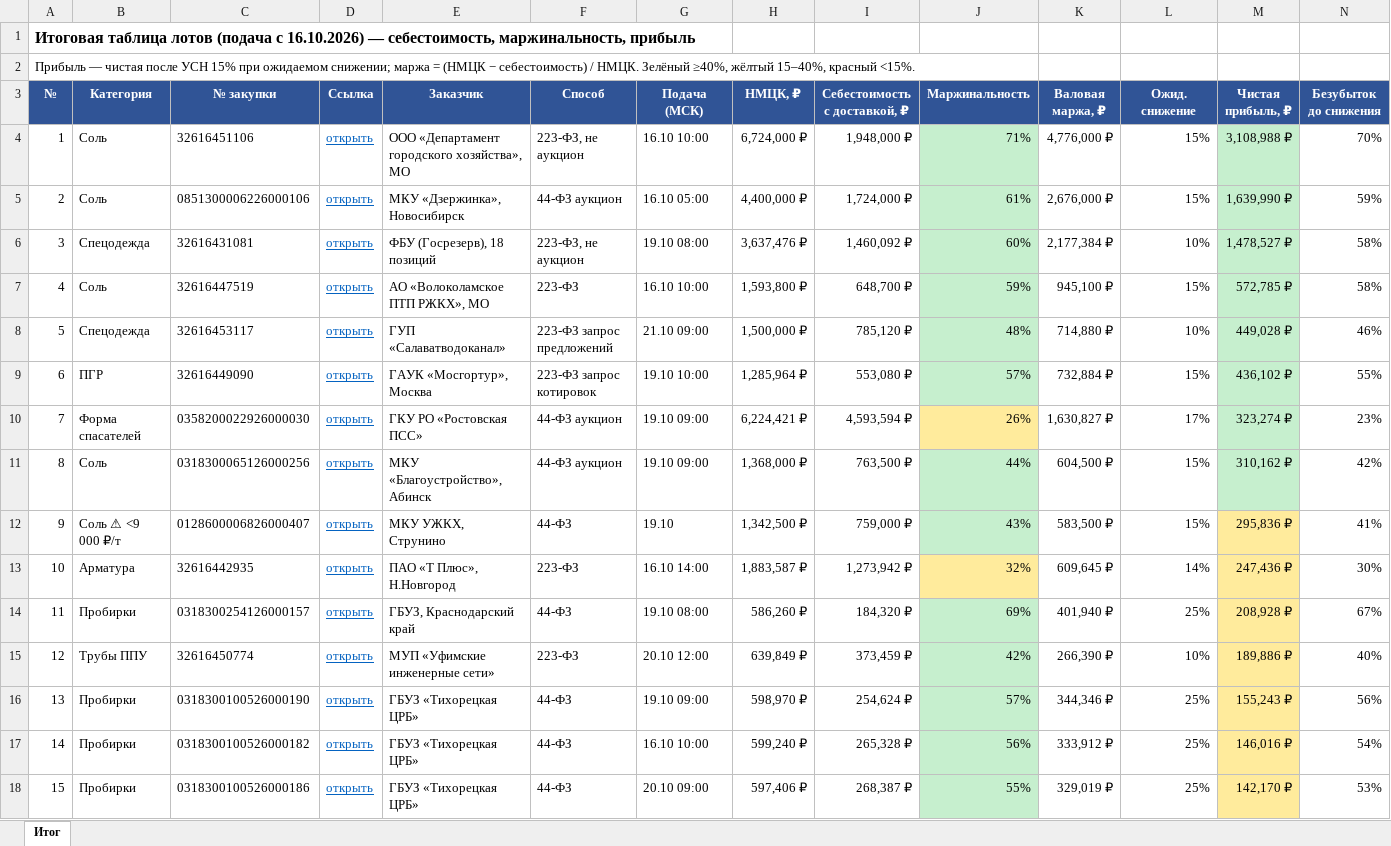
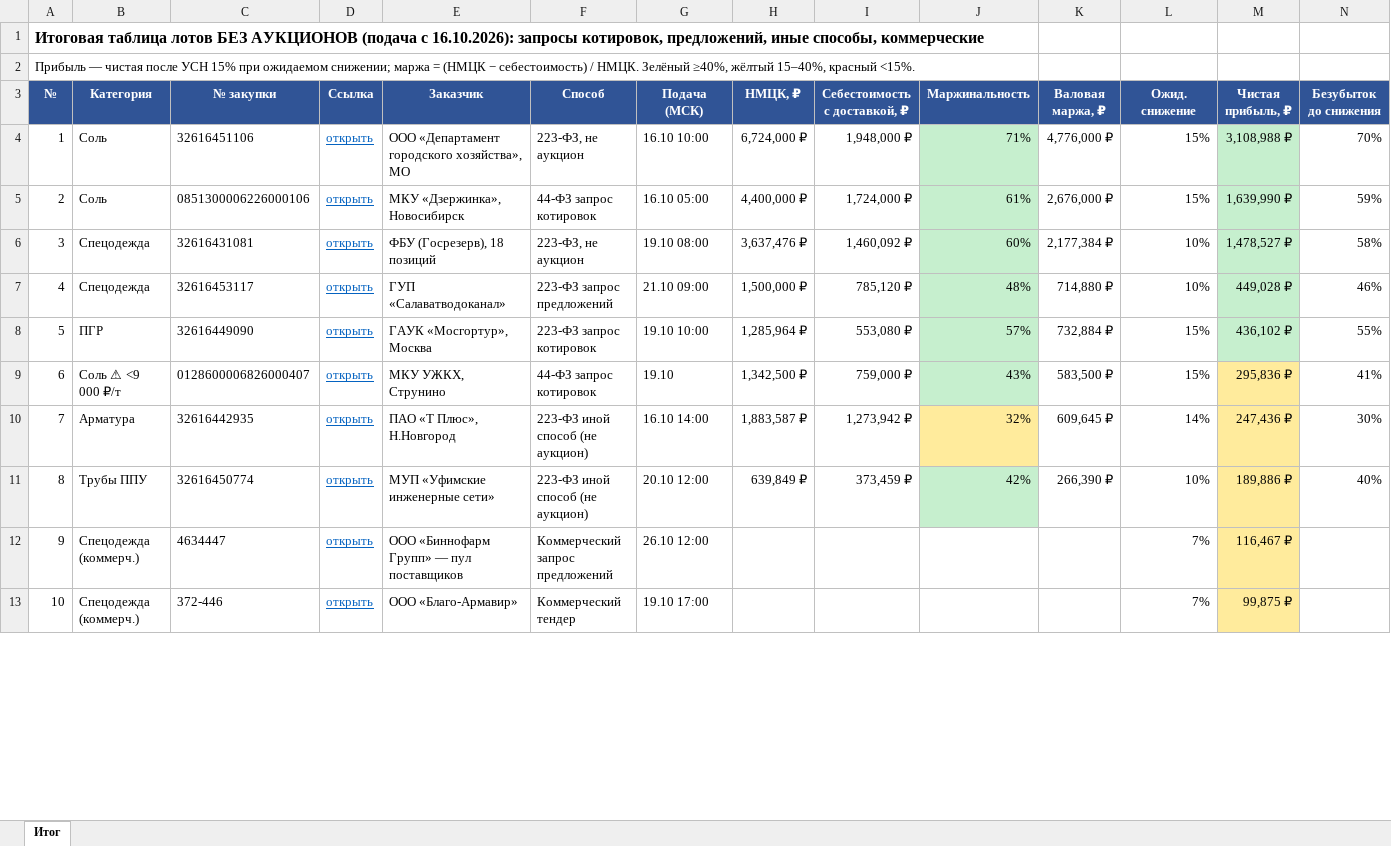
Before and after one commit to arorlov93/Tender-RUS-, an Excel workbook: ITOG_LOTS_1410.xlsx, sheet Итог, drawn as a sheet; only a part is shown; the shorter side is filled out with more unchanged rows; values as stored, in another font and other column widths than the file's, no borders; removed rows and columns are numbered as before the commit, all else as after; rows hold the shown columns only; the diff covers the shown part only; the diff names each change by its address in the sheet, - before the commit and + after, or states it on an @@ line.

```diff
--- a/ITOG_LOTS_1410.xlsx (sheet Итог)
+++ b/ITOG_LOTS_1410.xlsx (sheet Итог)
@@ column A (№) renumbered between rows 1 and 15 @@
-F5 (Способ): 44-ФЗ аукцион
+F5 (Способ): 44-ФЗ запрос котировок
-row 7: 4 | Соль | 32616447519 | открыть | АО «Волоколамское ПТП РЖКХ», МО | 223-ФЗ | 16.10 10:00 | 1,593,800 ₽ | 648,700 ₽ | 59% | 945,100 ₽ | 15% | 572,785 ₽ | 58%
-row 10: 7 | Форма спасателей | 0358200022926000030 | открыть | ГКУ РО «Ростовская ПСС» | 44-ФЗ аукцион | 19.10 09:00 | 6,224,421 ₽ | 4,593,594 ₽ | 26% | 1,630,827 ₽ | 17% | 323,274 ₽ | 23%
-row 11: 8 | Соль | 0318300065126000256 | открыть | МКУ «Благоустройство», Абинск | 44-ФЗ аукцион | 19.10 09:00 | 1,368,000 ₽ | 763,500 ₽ | 44% | 604,500 ₽ | 15% | 310,162 ₽ | 42%
-F9 (Способ): 44-ФЗ
+F9 (Способ): 44-ФЗ запрос котировок
-F10 (Способ): 223-ФЗ
+F10 (Способ): 223-ФЗ иной способ (не аукцион)
-row 14: 11 | Пробирки | 0318300254126000157 | открыть | ГБУЗ, Краснодарский край | 44-ФЗ | 19.10 08:00 | 586,260 ₽ | 184,320 ₽ | 69% | 401,940 ₽ | 25% | 208,928 ₽ | 67%
-F11 (Способ): 223-ФЗ
+F11 (Способ): 223-ФЗ иной способ (не аукцион)
-row 16: 13 | Пробирки | 0318300100526000190 | открыть | ГБУЗ «Тихорецкая ЦРБ» | 44-ФЗ | 19.10 09:00 | 598,970 ₽ | 254,624 ₽ | 57% | 344,346 ₽ | 25% | 155,243 ₽ | 56%
-row 17: 14 | Пробирки | 0318300100526000182 | открыть | ГБУЗ «Тихорецкая ЦРБ» | 44-ФЗ | 16.10 10:00 | 599,240 ₽ | 265,328 ₽ | 56% | 333,912 ₽ | 25% | 146,016 ₽ | 54%
-row 18: 15 | Пробирки | 0318300100526000186 | открыть | ГБУЗ «Тихорецкая ЦРБ» | 44-ФЗ | 20.10 09:00 | 597,406 ₽ | 268,387 ₽ | 55% | 329,019 ₽ | 25% | 142,170 ₽ | 53%
```
Also changed, not shown: 3 added rows, 7 removed rows and 1 edited cell elsewhere in this sheet, FINAL_TOP_1610.xlsx, 1 other file.
